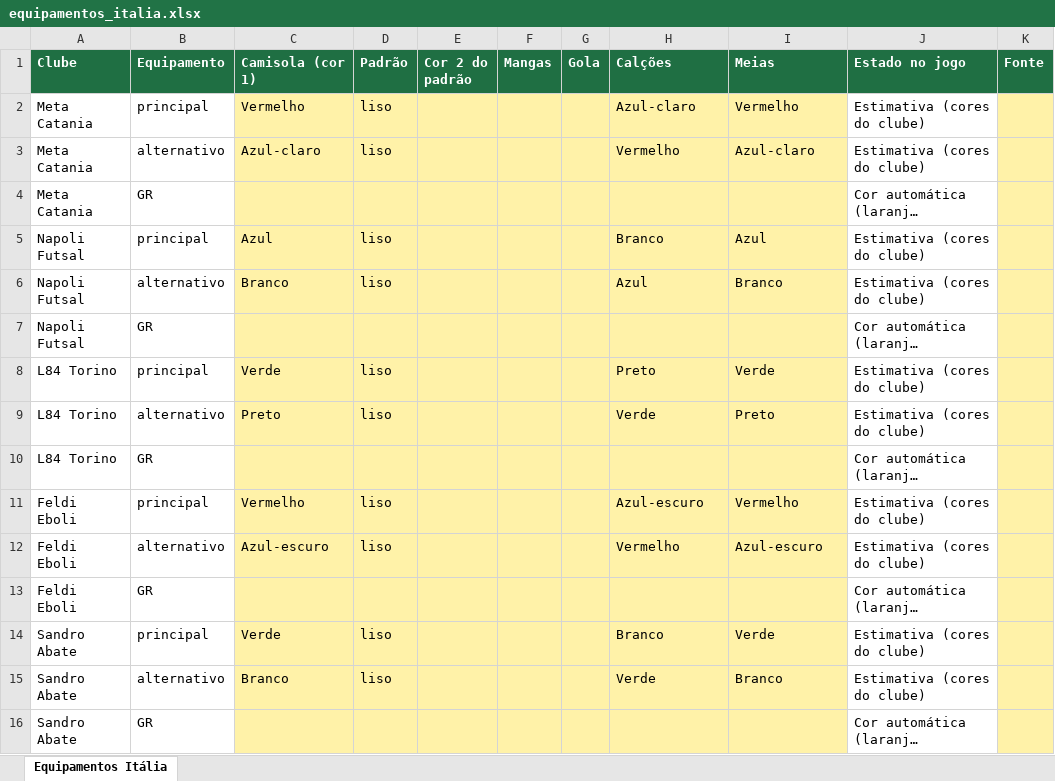
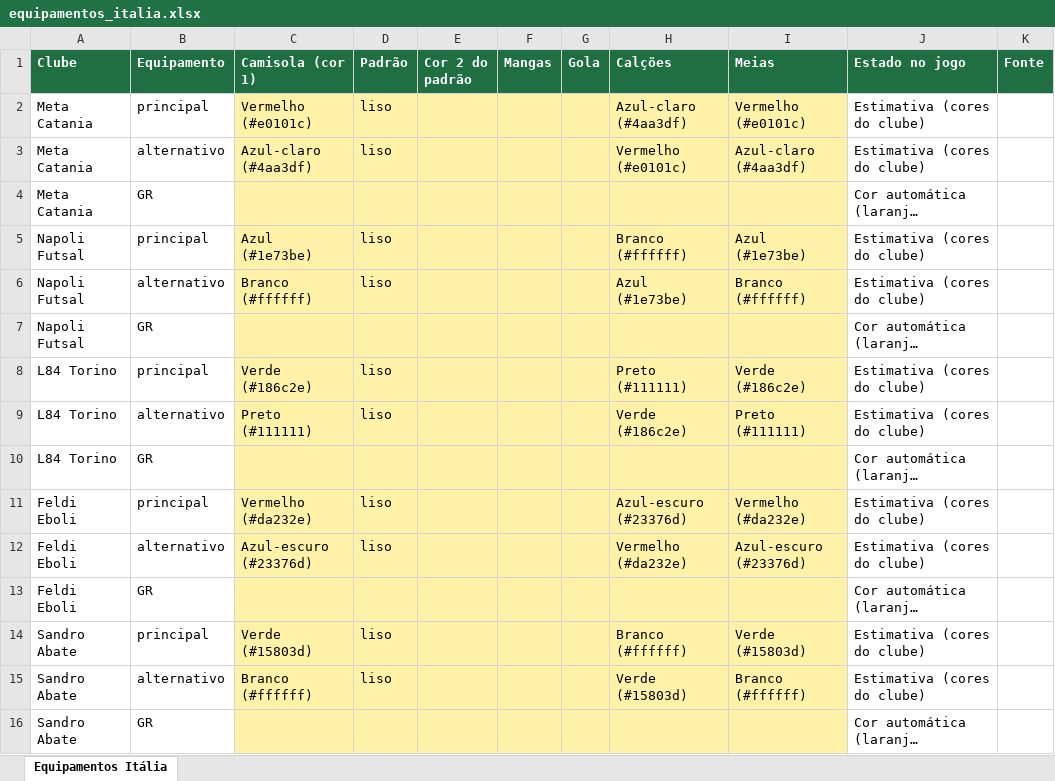
Before and after one commit to antonioalvesgoulao-svg/Futsal-Manager-2027, an Excel workbook: docs/equipamentos_italia.xlsx, sheet Equipamentos Itália, drawn as a sheet; only a part is shown; long unchanged cells end in …; values as stored, in another font and other column widths than the file's, no borders; the diff covers the shown part only; the diff names each change by its address in the sheet, - before the commit and + after, or states it on an @@ line.

```diff
--- a/docs/equipamentos_italia.xlsx (sheet Equipamentos Itália)
+++ b/docs/equipamentos_italia.xlsx (sheet Equipamentos Itália)
-C2 (Camisola (cor 1)): Vermelho
+C2 (Camisola (cor 1)): Vermelho (#e0101c)
-H2 (Calções): Azul-claro
+H2 (Calções): Azul-claro (#4aa3df)
-I2 (Meias): Vermelho
+I2 (Meias): Vermelho (#e0101c)
-K2:K16 fill: #FFF2A8
+K2:K16 fill: none
-C3 (Camisola (cor 1)): Azul-claro
+C3 (Camisola (cor 1)): Azul-claro (#4aa3df)
-H3 (Calções): Vermelho
+H3 (Calções): Vermelho (#e0101c)
-I3 (Meias): Azul-claro
+I3 (Meias): Azul-claro (#4aa3df)
-C5 (Camisola (cor 1)): Azul
+C5 (Camisola (cor 1)): Azul (#1e73be)
-H5 (Calções): Branco
+H5 (Calções): Branco (#ffffff)
-I5 (Meias): Azul
+I5 (Meias): Azul (#1e73be)
-C6 (Camisola (cor 1)): Branco
+C6 (Camisola (cor 1)): Branco (#ffffff)
-H6 (Calções): Azul
+H6 (Calções): Azul (#1e73be)
-I6 (Meias): Branco
+I6 (Meias): Branco (#ffffff)
-C8 (Camisola (cor 1)): Verde
+C8 (Camisola (cor 1)): Verde (#186c2e)
-H8 (Calções): Preto
+H8 (Calções): Preto (#111111)
-I8 (Meias): Verde
+I8 (Meias): Verde (#186c2e)
-C9 (Camisola (cor 1)): Preto
+C9 (Camisola (cor 1)): Preto (#111111)
-H9 (Calções): Verde
+H9 (Calções): Verde (#186c2e)
-I9 (Meias): Preto
+I9 (Meias): Preto (#111111)
-C11 (Camisola (cor 1)): Vermelho
+C11 (Camisola (cor 1)): Vermelho (#da232e)
-H11 (Calções): Azul-escuro
+H11 (Calções): Azul-escuro (#23376d)
-I11 (Meias): Vermelho
+I11 (Meias): Vermelho (#da232e)
-C12 (Camisola (cor 1)): Azul-escuro
+C12 (Camisola (cor 1)): Azul-escuro (#23376d)
-H12 (Calções): Vermelho
+H12 (Calções): Vermelho (#da232e)
-I12 (Meias): Azul-escuro
+I12 (Meias): Azul-escuro (#23376d)
-C14 (Camisola (cor 1)): Verde
+C14 (Camisola (cor 1)): Verde (#15803d)
-H14 (Calções): Branco
+H14 (Calções): Branco (#ffffff)
-I14 (Meias): Verde
+I14 (Meias): Verde (#15803d)
-C15 (Camisola (cor 1)): Branco
+C15 (Camisola (cor 1)): Branco (#ffffff)
-H15 (Calções): Verde
+H15 (Calções): Verde (#15803d)
-I15 (Meias): Branco
+I15 (Meias): Branco (#ffffff)
```
Also changed, not shown: 55 edited cells and cell formats elsewhere in this sheet.
